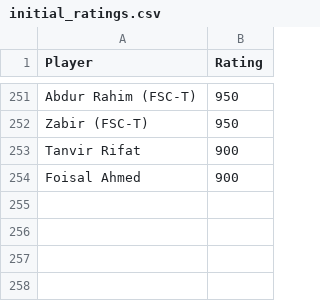
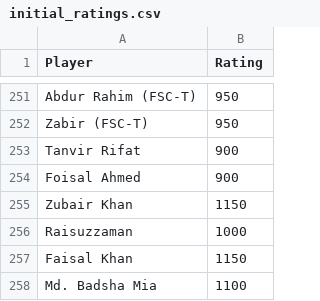
Before and after one commit to abdullahsg/ratingTracker, a CSV file: initial_ratings.csv, drawn as a sheet; only a part is shown, gaps mark what is left out; the diff names each change by its address in the sheet, - before the commit and + after, or states it on an @@ line.

```diff
--- a/initial_ratings.csv
+++ b/initial_ratings.csv
+row 255: Zubair Khan | 1150
+row 256: Raisuzzaman | 1000
+row 257: Faisal Khan | 1150
+row 258: Md. Badsha Mia | 1100
```
Also changed, not shown: data.csv.
